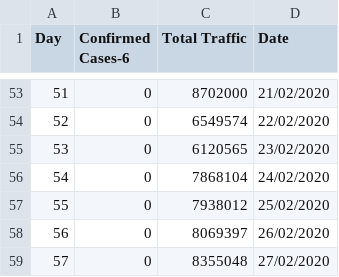
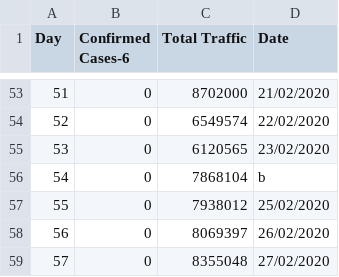
Before and after one commit to mcnallc2/covid-road-traffic-regression-analysis, a CSV file: data/formatted_data.csv (was formatted_data.csv), drawn as a sheet; only a part is shown, gaps mark what is left out.

Commit message:
use new data & more screenshots

```diff
--- a/formatted_data.csv
+++ b/data/formatted_data.csv
@@ -55,3 +55,3 @@ Day,Confirmed Cases-6,Total Traffic,Date
 53,0,6120565,23/02/2020
-54,0,7868104,24/02/2020
+54,0,7868104,b
 55,0,7938012,25/02/2020
```
Also changed, not shown: 19 other files.
